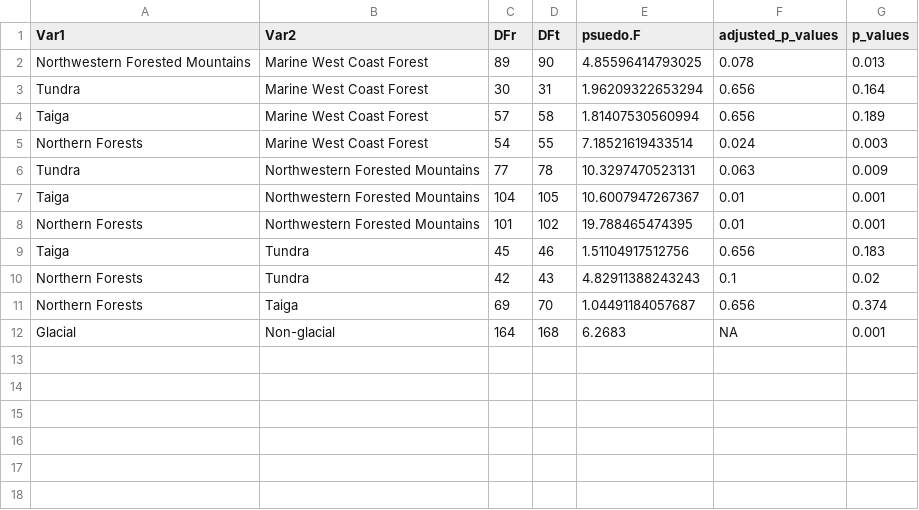
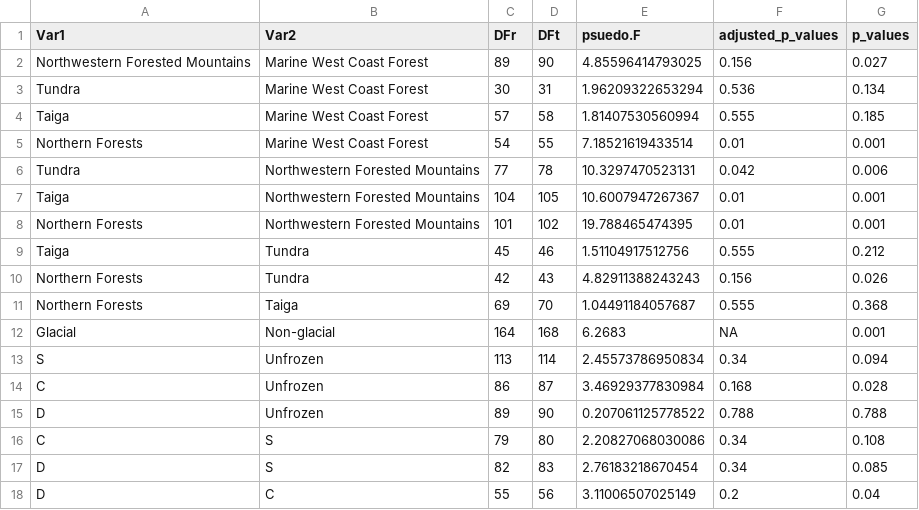
Before and after one commit to Kljorgenson/Discharge_Regimes, a CSV file: Output_data/Table_S2.csv, drawn as a sheet.

```diff
--- a/Output_data/Table_S2.csv
+++ b/Output_data/Table_S2.csv
@@ -1,12 +1,18 @@
 "Var1","Var2","DFr","DFt","psuedo.F","adjusted_p_values","p_values"
-"Northwestern Forested Mountains","Marine West Coast Forest",89,90,4.85596414793025,0.078,0.013
-"Tundra","Marine West Coast Forest",30,31,1.96209322653294,0.656,0.164
-"Taiga","Marine West Coast Forest",57,58,1.81407530560994,0.656,0.189
-"Northern Forests","Marine West Coast Forest",54,55,7.18521619433514,0.024,0.003
-"Tundra","Northwestern Forested Mountains",77,78,10.3297470523131,0.063,0.009
+"Northwestern Forested Mountains","Marine West Coast Forest",89,90,4.85596414793025,0.156,0.027
+"Tundra","Marine West Coast Forest",30,31,1.96209322653294,0.536,0.134
+"Taiga","Marine West Coast Forest",57,58,1.81407530560994,0.555,0.185
+"Northern Forests","Marine West Coast Forest",54,55,7.18521619433514,0.01,0.001
+"Tundra","Northwestern Forested Mountains",77,78,10.3297470523131,0.042,0.006
 "Taiga","Northwestern Forested Mountains",104,105,10.6007947267367,0.01,0.001
 "Northern Forests","Northwestern Forested Mountains",101,102,19.788465474395,0.01,0.001
-"Taiga","Tundra",45,46,1.51104917512756,0.656,0.183
-"Northern Forests","Tundra",42,43,4.82911388243243,0.1,0.02
-"Northern Forests","Taiga",69,70,1.04491184057687,0.656,0.374
+"Taiga","Tundra",45,46,1.51104917512756,0.555,0.212
+"Northern Forests","Tundra",42,43,4.82911388243243,0.156,0.026
+"Northern Forests","Taiga",69,70,1.04491184057687,0.555,0.368
 "Glacial","Non-glacial",164,168,6.2683,NA,0.001
+"S","Unfrozen",113,114,2.45573786950834,0.34,0.094
+"C","Unfrozen",86,87,3.46929377830984,0.168,0.028
+"D","Unfrozen",89,90,0.207061125778522,0.788,0.788
+"C","S",79,80,2.20827068030086,0.34,0.108
+"D","S",82,83,2.76183218670454,0.34,0.085
+"D","C",55,56,3.11006507025149,0.2,0.04
```
Also changed, not shown: Input_data/river_metadata.csv, Output_data/Metadata_AK_CAN.csv, 20 other files.
